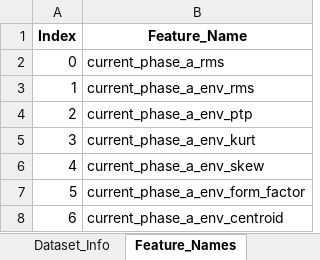
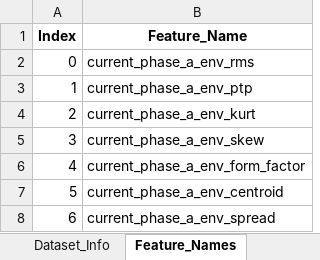
Before and after one commit to efvai/health-asyn-ml, an Excel workbook: notebooks/test_output/features_20hz_no_load.xlsx, sheet Feature_Names, drawn as a sheet; only a part is shown; the shorter side is filled out with more unchanged rows; values as stored, in another font and other column widths than the file's, no borders; removed rows and columns are numbered as before the commit, all else as after; the diff names each change by its address in the sheet, - before the commit and + after, or states it on an @@ line.

```diff
--- a/notebooks/test_output/features_20hz_no_load.xlsx (sheet Feature_Names)
+++ b/notebooks/test_output/features_20hz_no_load.xlsx (sheet Feature_Names)
-row 2: 0 | current_phase_a_rms
@@ column A (Index) renumbered from row 2 down @@
```
Also changed, not shown: sheet Features_Data, sheet Feature_Stats_by_Condition, sheet Feature_Statistics, sheet Dataset_Info, notebooks/test_output/cv_results_no_load.xlsx, notebooks/test_output/oob_vs_shap_comparison_no_load.xlsx, 5 other files.
